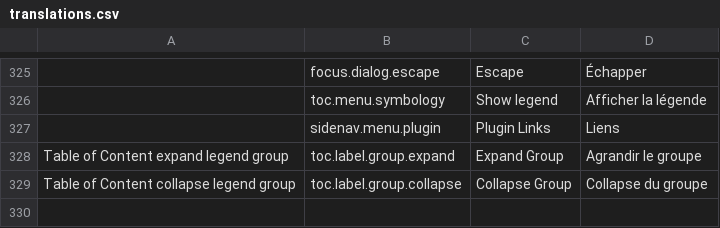
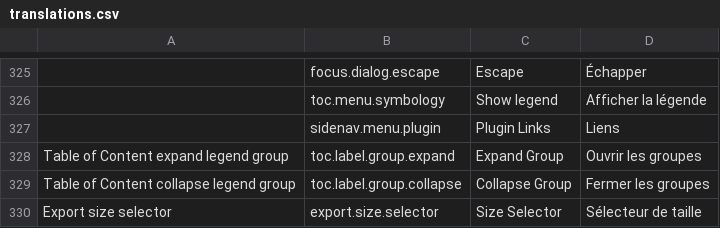
Before and after one commit to fgpv-vpgf/fgpv-vpgf, a CSV file: src/locales/translations.csv, drawn as a sheet; only a part is shown, gaps mark what is left out; the diff names each change by its address in the sheet, - before the commit and + after, or states it on an @@ line.

Commit message:
docs(data): Correct french translations and add a new one

```diff
--- a/src/locales/translations.csv
+++ b/src/locales/translations.csv
-D328: Agrandir le groupe
+D328: Ouvrir les groupes
-D329: Collapse du groupe
+D329: Fermer les groupes
+row 330: Export size selector | export.size.selector | Size Selector | Sélecteur de taille
```
